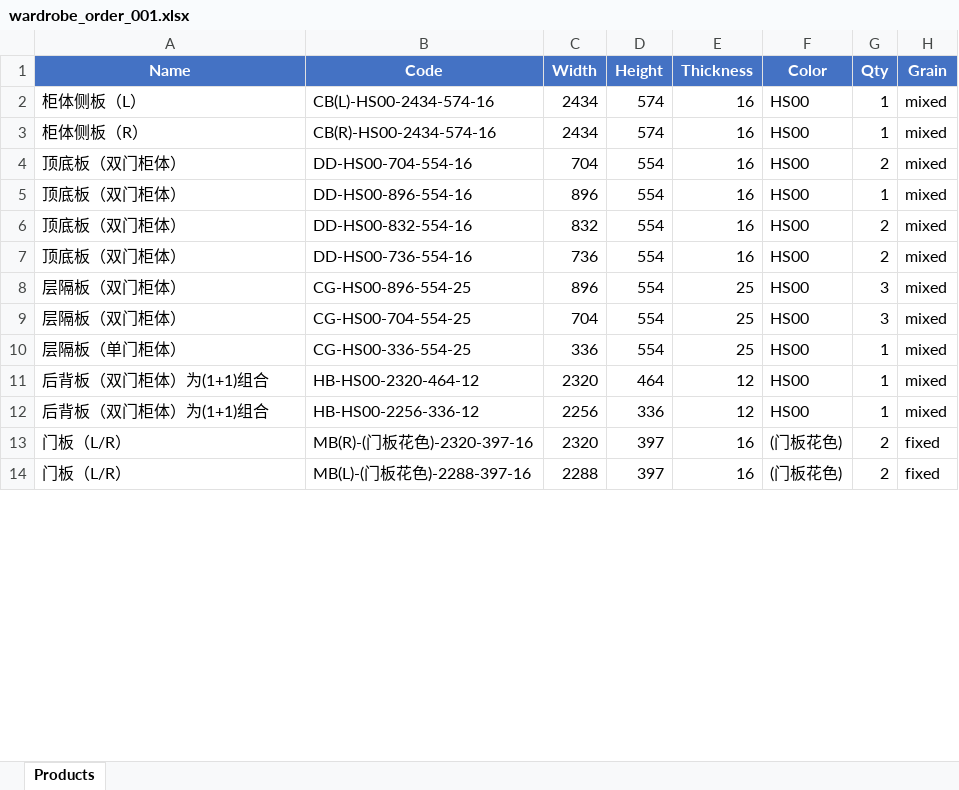
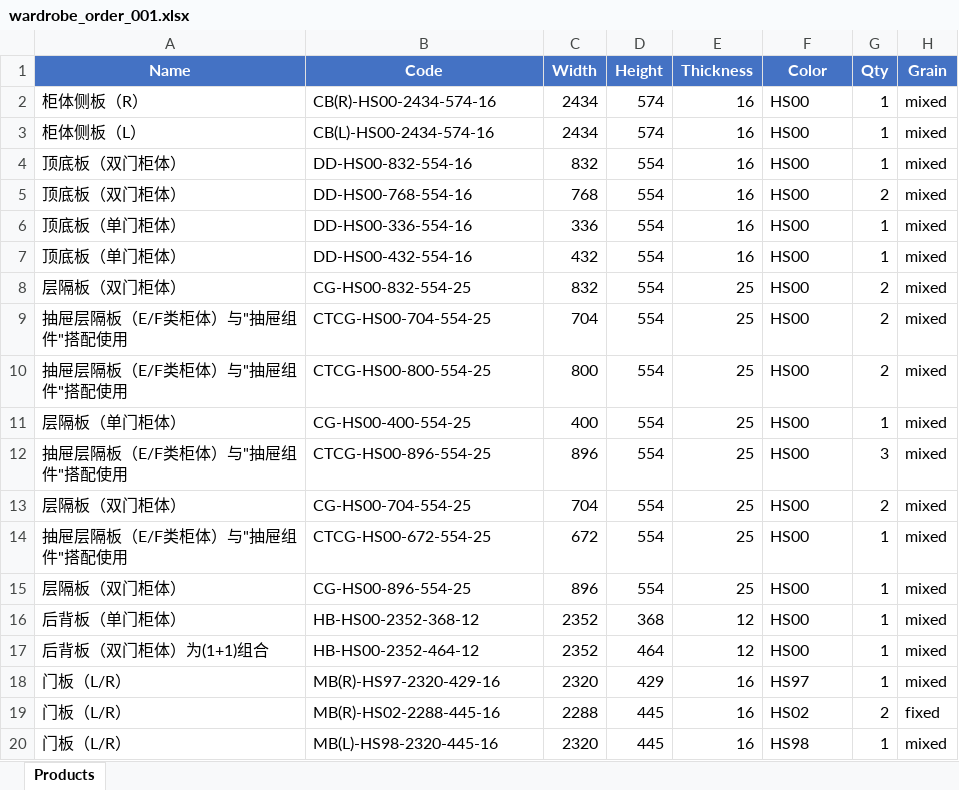
Before and after one commit to cysin/tessellate, an Excel workbook: test_data/wardrobe_order_001.xlsx, sheet Products, drawn as a sheet; only a part is shown; values as stored, in another font and other column widths than the file's, no borders; removed rows and columns are numbered as before the commit, all else as after; the diff covers the shown part only; the diff names each change by its address in the sheet, - before the commit and + after, or states it on an @@ line.

```diff
--- a/test_data/wardrobe_order_001.xlsx (sheet Products)
+++ b/test_data/wardrobe_order_001.xlsx (sheet Products)
@@ row 3 moved to row 2: 柜体侧板（R） @@
-row 4: 顶底板（双门柜体） | DD-HS00-704-554-16 | 704 | 554 | 16 | HS00 | 2 | mixed
-row 5: 顶底板（双门柜体） | DD-HS00-896-554-16 | 896 | 554 | 16 | HS00 | 1 | mixed
-G4 (Qty): 2
+G4 (Qty): 1
-B5 (Code): DD-HS00-736-554-16
+B5 (Code): DD-HS00-768-554-16
-C5 (Width): 736
+C5 (Width): 768
+row 6: 顶底板（单门柜体） | DD-HS00-336-554-16 | 336 | 554 | 16 | HS00 | 1 | mixed
+row 7: 顶底板（单门柜体） | DD-HS00-432-554-16 | 432 | 554 | 16 | HS00 | 1 | mixed
+row 8: 层隔板（双门柜体） | CG-HS00-832-554-25 | 832 | 554 | 25 | HS00 | 2 | mixed
+row 9: 抽屉层隔板（E/F类柜体）与"抽屉组件"搭配使用 | CTCG-HS00-704-554-25 | 704 | 554 | 25 | HS00 | 2 | mixed
+row 10: 抽屉层隔板（E/F类柜体）与"抽屉组件"搭配使用 | CTCG-HS00-800-554-25 | 800 | 554 | 25 | HS00 | 2 | mixed
+row 11: 层隔板（单门柜体） | CG-HS00-400-554-25 | 400 | 554 | 25 | HS00 | 1 | mixed
-A12 (Name): 层隔板（双门柜体）
+A12 (Name): 抽屉层隔板（E/F类柜体）与"抽屉组件"搭配使用
-B12 (Code): CG-HS00-896-554-25
+B12 (Code): CTCG-HS00-896-554-25
-G13 (Qty): 3
+G13 (Qty): 2
+row 14: 抽屉层隔板（E/F类柜体）与"抽屉组件"搭配使用 | CTCG-HS00-672-554-25 | 672 | 554 | 25 | HS00 | 1 | mixed
-A15 (Name): 层隔板（单门柜体）
+A15 (Name): 层隔板（双门柜体）
-B15 (Code): CG-HS00-336-554-25
+B15 (Code): CG-HS00-896-554-25
-C15 (Width): 336
+C15 (Width): 896
+row 16: 后背板（单门柜体） | HB-HS00-2352-368-12 | 2352 | 368 | 12 | HS00 | 1 | mixed
-B17 (Code): HB-HS00-2320-464-12
+B17 (Code): HB-HS00-2352-464-12
-C17 (Width): 2320
+C17 (Width): 2352
-row 12: 后背板（双门柜体）为(1+1)组合 | HB-HS00-2256-336-12 | 2256 | 336 | 12 | HS00 | 1 | mixed
-row 13: 门板（L/R） | MB(R)-(门板花色)-2320-397-16 | 2320 | 397 | 16 | (门板花色) | 2 | fixed
+row 18: 门板（L/R） | MB(R)-HS97-2320-429-16 | 2320 | 429 | 16 | HS97 | 1 | mixed
-B19 (Code): MB(L)-(门板花色)-2288-397-16
+B19 (Code): MB(R)-HS02-2288-445-16
-D19 (Height): 397
+D19 (Height): 445
-F19 (Color): (门板花色)
+F19 (Color): HS02
+row 20: 门板（L/R） | MB(L)-HS98-2320-445-16 | 2320 | 445 | 16 | HS98 | 1 | mixed
```
Also changed, not shown: 1 added row, 4 removed rows and 20 edited cells elsewhere in this sheet, test_data/wardrobe_order_002.xlsx, test_data/wardrobe_order_003.xlsx, 7 other files.
